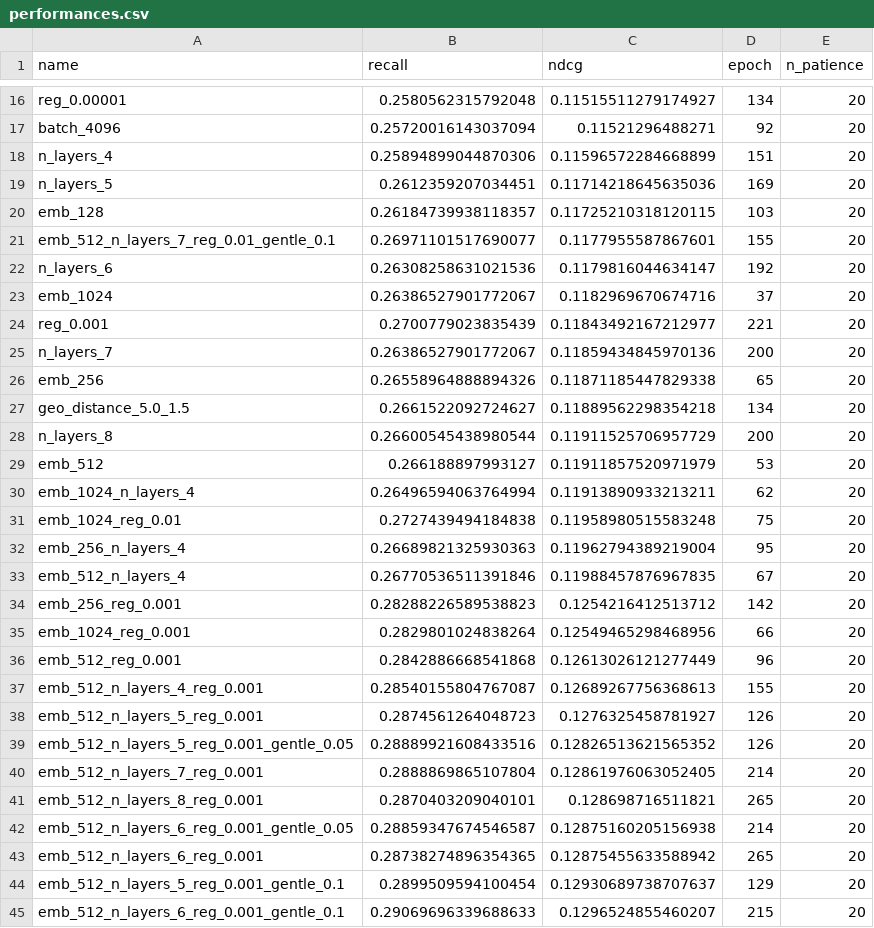
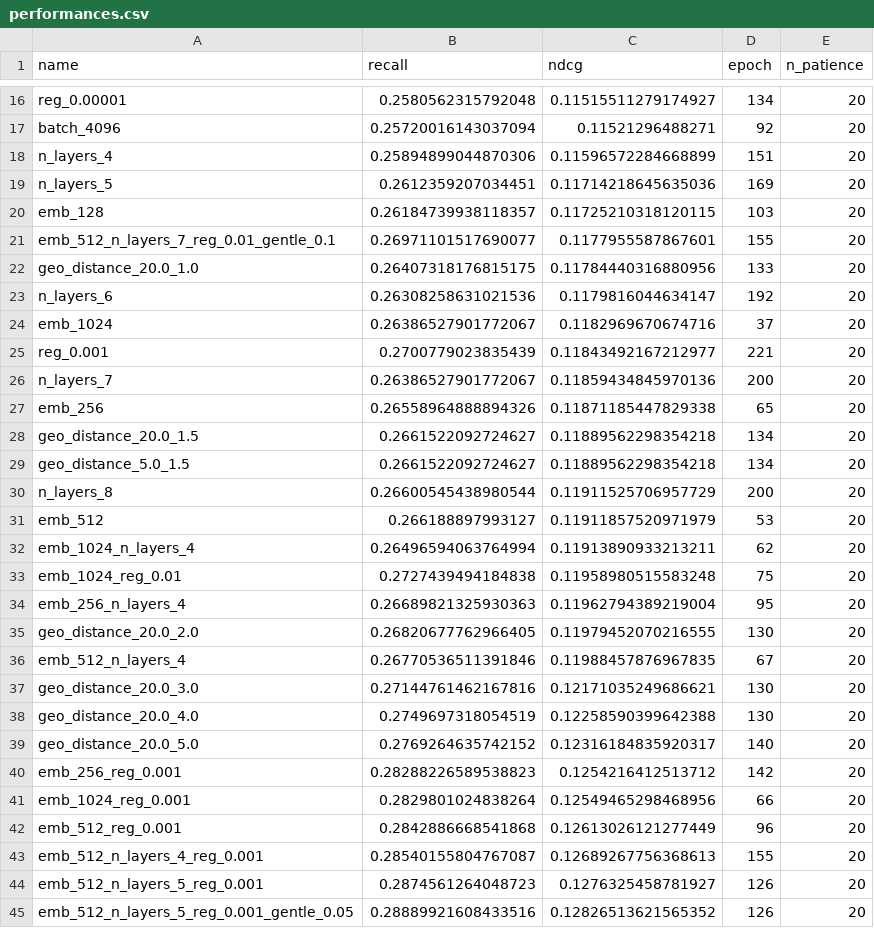
Before and after one commit to Ferretelic/GoogleMapsRecommender, a CSV file: results/Japanese/performances.csv, drawn as a sheet; only a part is shown, gaps mark what is left out; the shorter side is filled out with more unchanged rows; the diff names each change by its address in the sheet, - before the commit and + after, or states it on an @@ line.

```diff
--- a/results/Japanese/performances.csv
+++ b/results/Japanese/performances.csv
+row 22: geo_distance_20.0_1.0 | 0.26407318176815175 | 0.11784440316880956 | 133 | 20
+row 28: geo_distance_20.0_1.5 | 0.2661522092724627 | 0.11889562298354218 | 134 | 20
+row 35: geo_distance_20.0_2.0 | 0.26820677762966405 | 0.11979452070216555 | 130 | 20
+row 37: geo_distance_20.0_3.0 | 0.27144761462167816 | 0.12171035249686621 | 130 | 20
+row 38: geo_distance_20.0_4.0 | 0.2749697318054519 | 0.12258590399642388 | 130 | 20
+row 39: geo_distance_20.0_5.0 | 0.2769264635742152 | 0.12316184835920317 | 140 | 20
```
Also changed, not shown: 25 other files.
